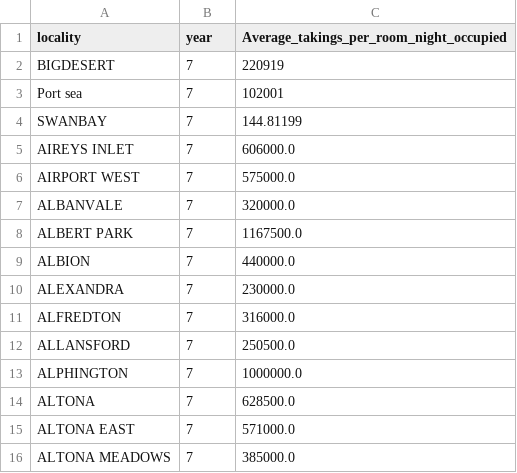
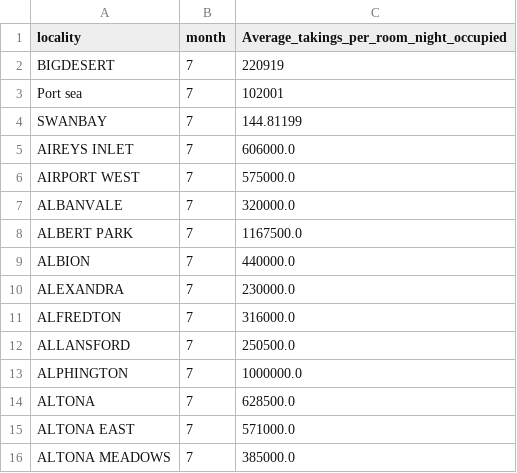
Before and after one commit to ntru0014/FIT3179_testing, a CSV file: test.csv, drawn as a sheet.

Commit message:
Update test.csv

```diff
--- a/test.csv
+++ b/test.csv
@@ -1,2 +1,2 @@
-locality,year,Average_takings_per_room_night_occupied
+locality,month,Average_takings_per_room_night_occupied
 BIGDESERT,7,220919
```
